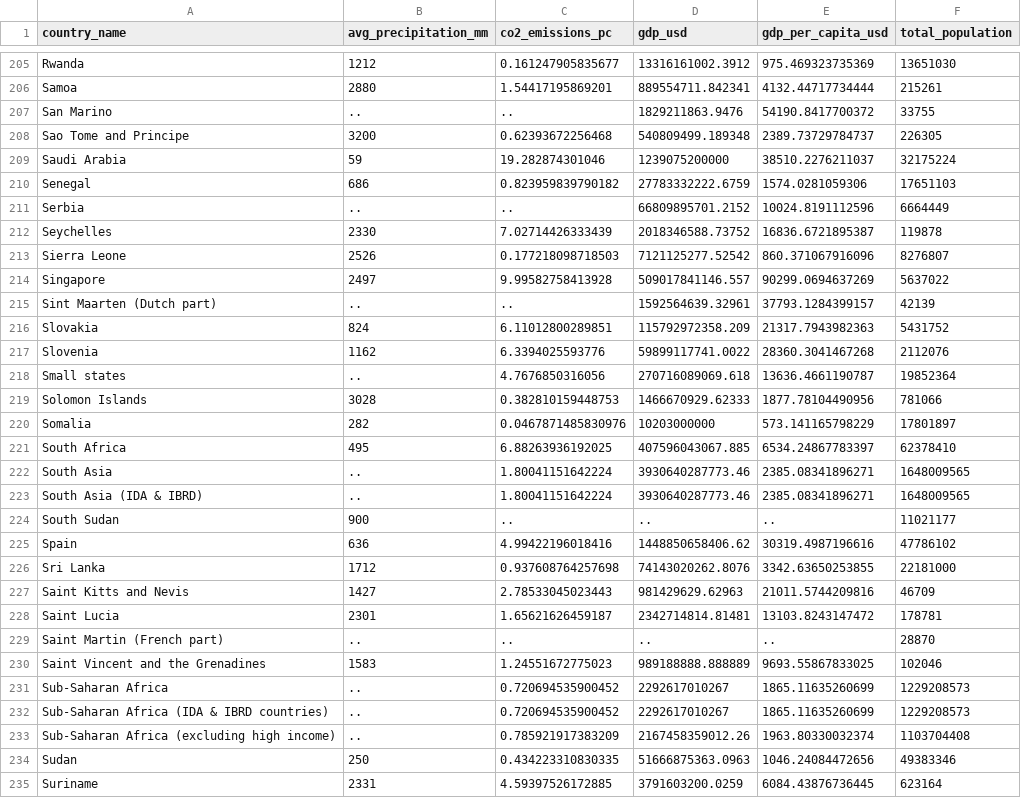
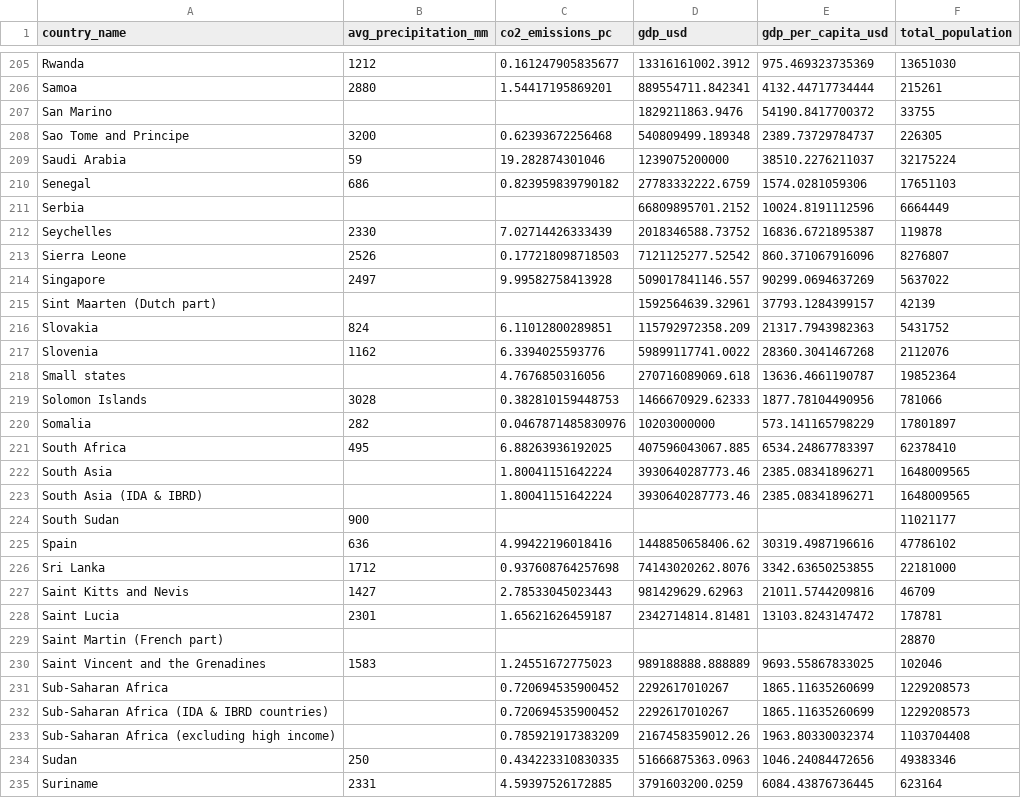
Before and after one commit to lukasmrohwer/data-warehouse-project, a CSV file: dim_country.csv, drawn as a sheet; only a part is shown, gaps mark what is left out; the diff covers the shown part only.

```diff
--- a/dim_country.csv
+++ b/dim_country.csv
@@ -206,3 +206,3 @@ Rwanda,1212,0.161247905835677,13316161002.3912,975.469323735369,13651030
 Samoa,2880,1.54417195869201,889554711.842341,4132.44717734444,215261
-San Marino,..,..,1829211863.9476,54190.8417700372,33755
+San Marino,,,1829211863.9476,54190.8417700372,33755
 Sao Tome and Principe,3200,0.62393672256468,540809499.189348,2389.73729784737,226305
@@ -210,3 +210,3 @@ Saudi Arabia,59,19.282874301046,1239075200000,38510.2276211037,32175224
 Senegal,686,0.823959839790182,27783332222.6759,1574.0281059306,17651103
-Serbia,..,..,66809895701.2152,10024.8191112596,6664449
+Serbia,,,66809895701.2152,10024.8191112596,6664449
 Seychelles,2330,7.02714426333439,2018346588.73752,16836.6721895387,119878
@@ -214,6 +214,6 @@ Sierra Leone,2526,0.177218098718503,7121125277.52542,860.371067916096,8276807
 Singapore,2497,9.99582758413928,509017841146.557,90299.0694637269,5637022
-Sint Maarten (Dutch part),..,..,1592564639.32961,37793.1284399157,42139
+Sint Maarten (Dutch part),,,1592564639.32961,37793.1284399157,42139
 Slovakia,824,6.11012800289851,115792972358.209,21317.7943982363,5431752
 Slovenia,1162,6.3394025593776,59899117741.0022,28360.3041467268,2112076
-Small states,..,4.7676850316056,270716089069.618,13636.4661190787,19852364
+Small states,,4.7676850316056,270716089069.618,13636.4661190787,19852364
 Solomon Islands,3028,0.382810159448753,1466670929.62333,1877.78104490956,781066
@@ -221,5 +221,5 @@ Somalia,282,0.0467871485830976,10203000000,573.141165798229,17801897
 South Africa,495,6.88263936192025,407596043067.885,6534.24867783397,62378410
-South Asia,..,1.80041151642224,3930640287773.46,2385.08341896271,1648009565
-South Asia (IDA & IBRD),..,1.80041151642224,3930640287773.46,2385.08341896271,1648009565
-South Sudan,900,..,..,..,11021177
+South Asia,,1.80041151642224,3930640287773.46,2385.08341896271,1648009565
+South Asia (IDA & IBRD),,1.80041151642224,3930640287773.46,2385.08341896271,1648009565
+South Sudan,900,,,,11021177
 Spain,636,4.99422196018416,1448850658406.62,30319.4987196616,47786102
@@ -228,7 +228,7 @@ Saint Kitts and Nevis,1427,2.78533045023443,981429629.62963,21011.5744209816,467
 Saint Lucia,2301,1.65621626459187,2342714814.81481,13103.8243147472,178781
-Saint Martin (French part),..,..,..,..,28870
+Saint Martin (French part),,,,,28870
 Saint Vincent and the Grenadines,1583,1.24551672775023,989188888.888889,9693.55867833025,102046
-Sub-Saharan Africa,..,0.720694535900452,2292617010267,1865.11635260699,1229208573
-Sub-Saharan Africa (IDA & IBRD countries),..,0.720694535900452,2292617010267,1865.11635260699,1229208573
-Sub-Saharan Africa (excluding high income),..,0.785921917383209,2167458359012.26,1963.80330032374,1103704408
+Sub-Saharan Africa,,0.720694535900452,2292617010267,1865.11635260699,1229208573
+Sub-Saharan Africa (IDA & IBRD countries),,0.720694535900452,2292617010267,1865.11635260699,1229208573
+Sub-Saharan Africa (excluding high income),,0.785921917383209,2167458359012.26,1963.80330032374,1103704408
 Sudan,250,0.434223310830335,51666875363.0963,1046.24084472656,49383346
```
Also changed, not shown: 18 moved rows and 101 edited cells elsewhere in this file, dockerfiles/dim_country.csv, 2 other files.
